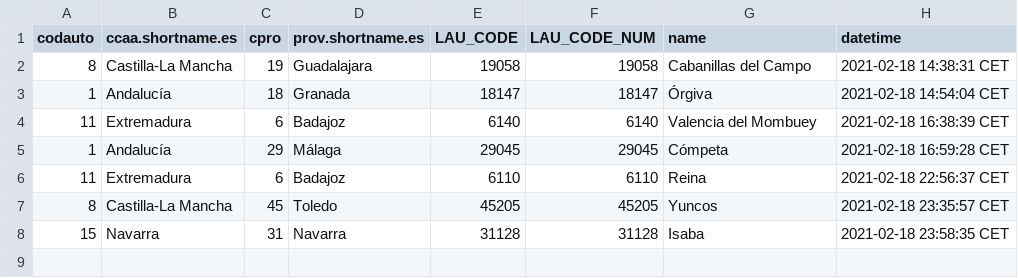
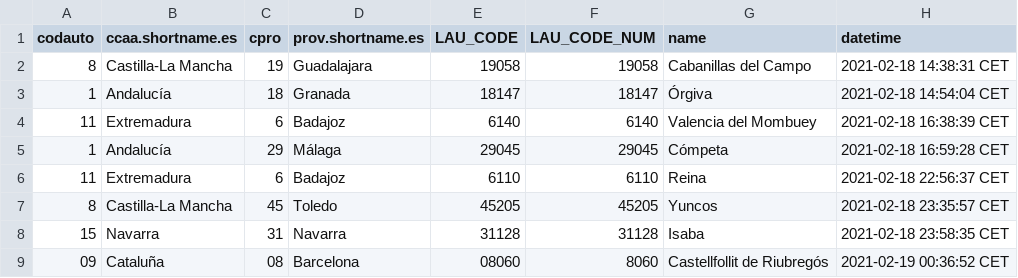
Before and after one commit to dieghernan/testr, a CSV file: assets/datalog.csv, drawn as a sheet.

```diff
--- a/assets/datalog.csv
+++ b/assets/datalog.csv
@@ -8 +8,2 @@
 "15","Navarra","31","Navarra","31128",31128,"Isaba","2021-02-18 23:58:35 CET"
+"09","Cataluña","08","Barcelona","08060",8060,"Castellfollit de Riubregós","2021-02-19 00:36:52 CET"
```
Also changed, not shown: 1 other file.
